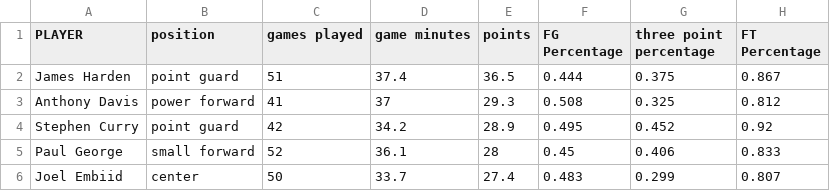
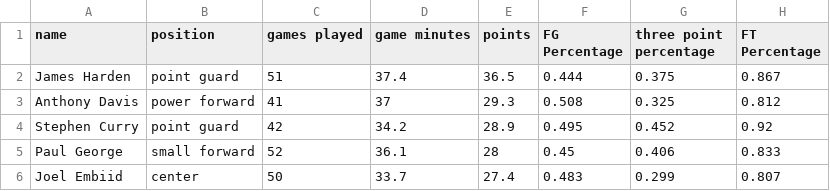
Before and after one commit to RealJoelRivera/Choose-your-nba-team, a CSV file: db/csv/players.csv, drawn as a sheet; only a part is shown.

Commit message:
Complete api and data imports'

```diff
--- a/db/csv/players.csv
+++ b/db/csv/players.csv
@@ -1,2 +1,2 @@
-PLAYER,position,games played,game minutes,points,FG Percentage,three point percentage,FT Percentage
+name,position,games played,game minutes,points,FG Percentage,three point percentage,FT Percentage
 James Harden,point guard,51,37.4,36.5,0.444,0.375,0.867
```
Also changed, not shown: 6 other files.
